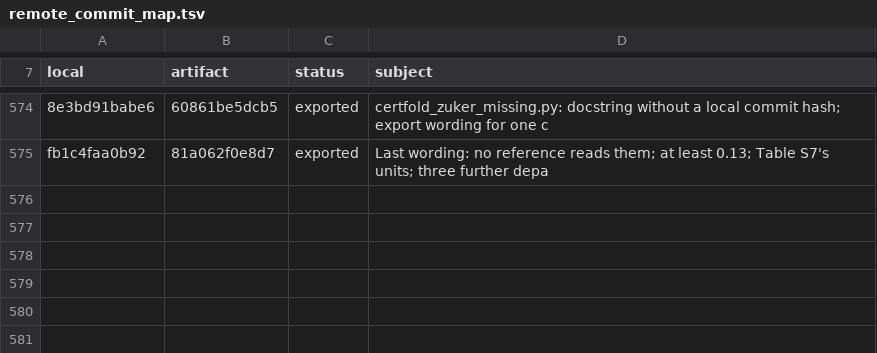
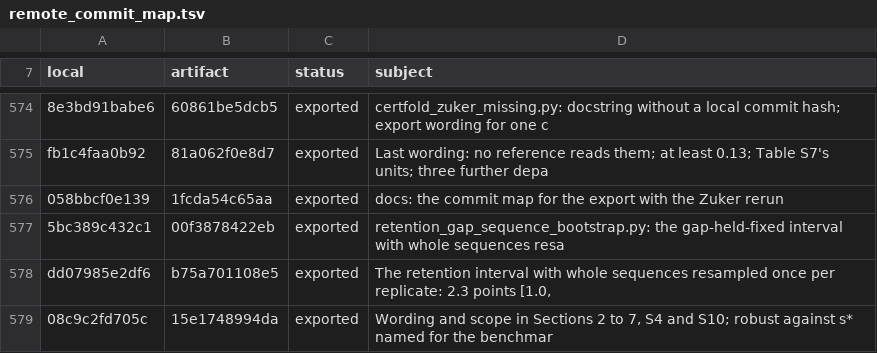
Before and after one commit to shadi97kh/rna-identifiability, a TSV file: docs/remote_commit_map.tsv, drawn as a sheet; only a part is shown, gaps mark what is left out; the diff names each change by its address in the sheet, - before the commit and + after, or states it on an @@ line.

Commit message:
docs: the commit map for the export with the retention interval over whole sequences

```diff
--- a/docs/remote_commit_map.tsv
+++ b/docs/remote_commit_map.tsv
+row 576: 058bbcf0e139 | 1fcda54c65aa | exported | docs: the commit map for the export with the Zuker rerun
+row 577: 5bc389c432c1 | 00f3878422eb | exported | retention_gap_sequence_bootstrap.py: the gap-held-fixed interval with whole sequences resa
+row 578: dd07985e2df6 | b75a701108e5 | exported | The retention interval with whole sequences resampled once per replicate: 2.3 points [1.0,
+row 579: 08c9c2fd705c | 15e1748994da | exported | Wording and scope in Sections 2 to 7, S4 and S10; robust against s* named for the benchmar
```
